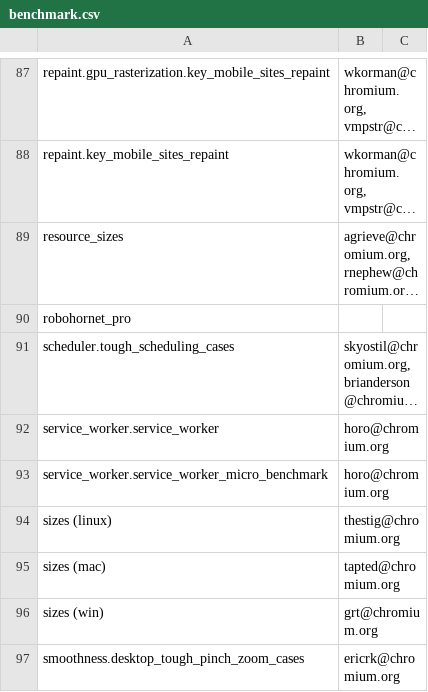
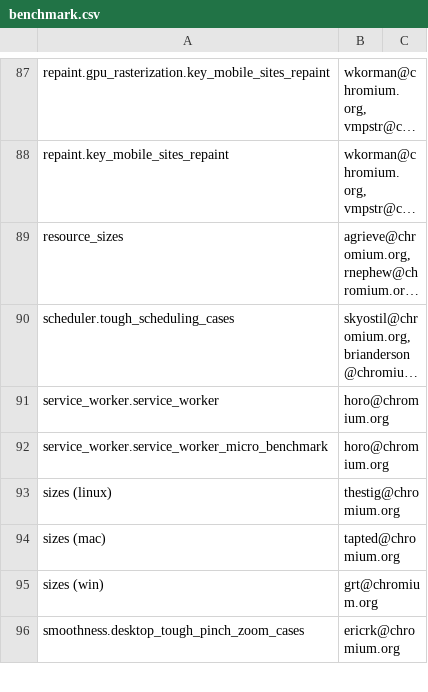
Before and after one commit to webrtc-uwp/chromium-tools, a CSV file: perf/benchmark.csv, drawn as a sheet; only a part is shown, gaps mark what is left out; long unchanged cells end in …; the diff names each change by its address in the sheet, - before the commit and + after, or states it on an @@ line.

Commit message:
Remove RoboHornetPro benchmark
TBR=bccheng@chromium.org, llozano@chromium.org

Bug: 717212
Change-Id: I9c49245e51af14973c3049bf52aa3774bd261341
Reviewed-on: https://chromium-review.googlesource.com/493246
Commit-Queue: Ned Nguyen <nednguyen@google.com>
Reviewed-by: Ned Nguyen <nednguyen@google.com>
Cr-Original-Commit-Position: refs/heads/master@{#468623}
Cr-Mirrored-From: https://chromium.googlesource.com/chromium/src
Cr-Mirrored-Commit: 90e552c0f38501139986229f18f4159fe40f2686

```diff
--- a/perf/benchmark.csv
+++ b/perf/benchmark.csv
-row 90: robohornet_pro
```
Also changed, not shown: 1 other file.
